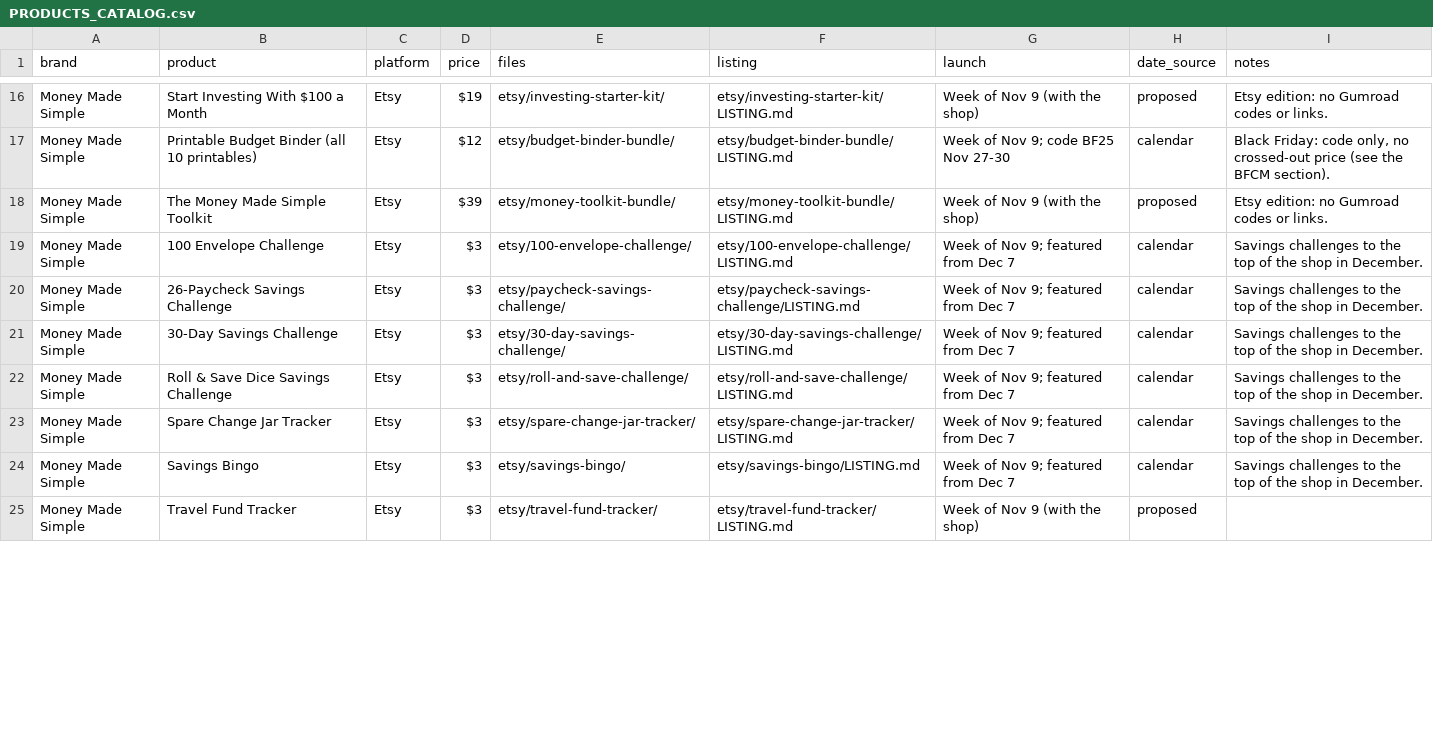
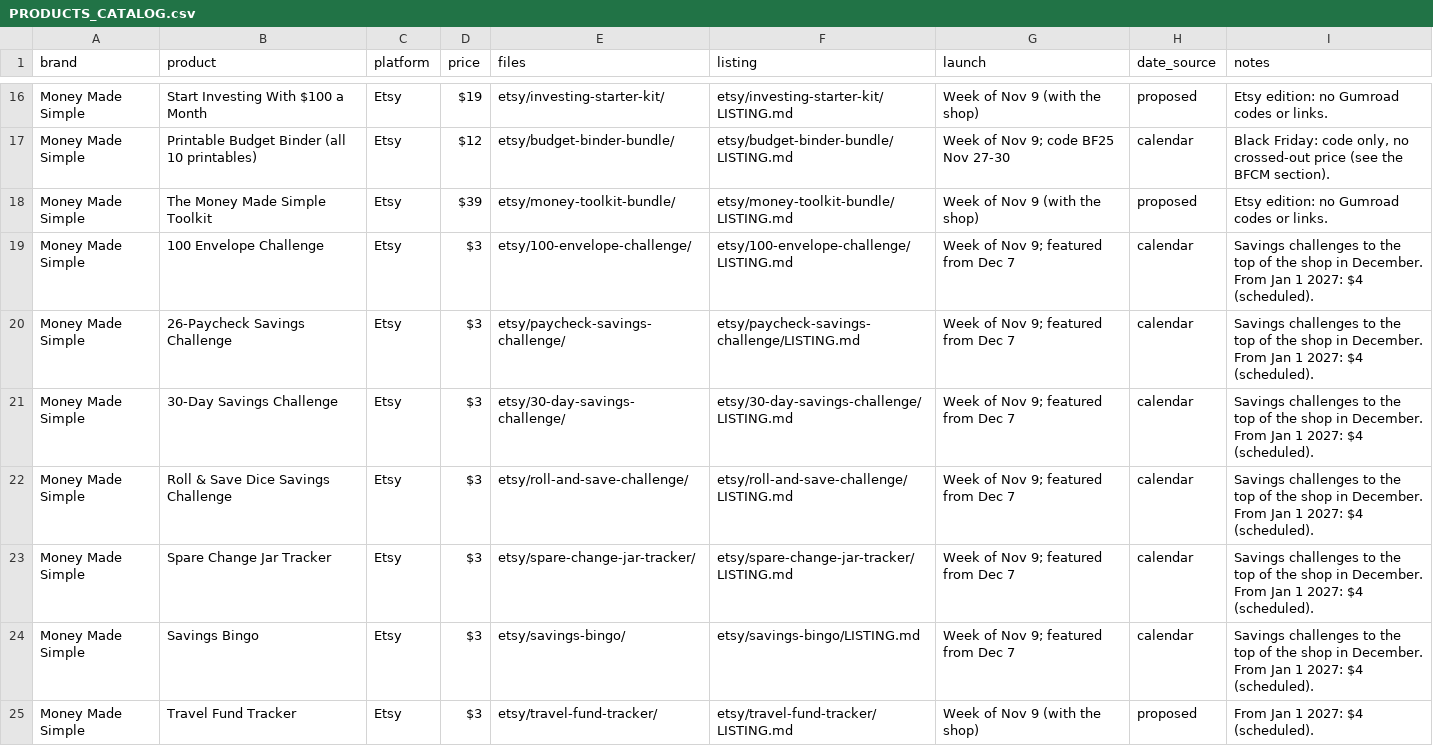
Before and after one commit to Dhruv123-123/cocosl, a CSV file: launch/PRODUCTS_CATALOG.csv, drawn as a sheet; only a part is shown, gaps mark what is left out; the diff covers the shown part only.

```diff
--- a/launch/PRODUCTS_CATALOG.csv
+++ b/launch/PRODUCTS_CATALOG.csv
@@ -18,8 +18,8 @@ Money Made Simple,Printable Budget Binder (all 10 printables),Etsy,$12,etsy/budg
 Money Made Simple,The Money Made Simple Toolkit,Etsy,$39,etsy/money-toolkit-bundle/,etsy/money-toolkit-bundle/LISTING.md,Week of Nov 9 (with the shop),proposed,Etsy edition: no Gumroad codes or links.
-Money Made Simple,100 Envelope Challenge,Etsy,$3,etsy/100-envelope-challenge/,etsy/100-envelope-challenge/LISTING.md,Week of Nov 9; featured from Dec 7,calendar,Savings challenges to the top of the shop in December.
-Money Made Simple,26-Paycheck Savings Challenge,Etsy,$3,etsy/paycheck-savings-challenge/,etsy/paycheck-savings-challenge/LISTING.md,Week of Nov 9; featured from Dec 7,calendar,Savings challenges to the top of the shop in December.
-Money Made Simple,30-Day Savings Challenge,Etsy,$3,etsy/30-day-savings-challenge/,etsy/30-day-savings-challenge/LISTING.md,Week of Nov 9; featured from Dec 7,calendar,Savings challenges to the top of the shop in December.
-Money Made Simple,Roll & Save Dice Savings Challenge,Etsy,$3,etsy/roll-and-save-challenge/,etsy/roll-and-save-challenge/LISTING.md,Week of Nov 9; featured from Dec 7,calendar,Savings challenges to the top of the shop in December.
-Money Made Simple,Spare Change Jar Tracker,Etsy,$3,etsy/spare-change-jar-tracker/,etsy/spare-change-jar-tracker/LISTING.md,Week of Nov 9; featured from Dec 7,calendar,Savings challenges to the top of the shop in December.
-Money Made Simple,Savings Bingo,Etsy,$3,etsy/savings-bingo/,etsy/savings-bingo/LISTING.md,Week of Nov 9; featured from Dec 7,calendar,Savings challenges to the top of the shop in December.
-Money Made Simple,Travel Fund Tracker,Etsy,$3,etsy/travel-fund-tracker/,etsy/travel-fund-tracker/LISTING.md,Week of Nov 9 (with the shop),proposed,
+Money Made Simple,100 Envelope Challenge,Etsy,$3,etsy/100-envelope-challenge/,etsy/100-envelope-challenge/LISTING.md,Week of Nov 9; featured from Dec 7,calendar,Savings challenges to the top of the shop in December. From Jan 1 2027: $4 (scheduled).
+Money Made Simple,26-Paycheck Savings Challenge,Etsy,$3,etsy/paycheck-savings-challenge/,etsy/paycheck-savings-challenge/LISTING.md,Week of Nov 9; featured from Dec 7,calendar,Savings challenges to the top of the shop in December. From Jan 1 2027: $4 (scheduled).
+Money Made Simple,30-Day Savings Challenge,Etsy,$3,etsy/30-day-savings-challenge/,etsy/30-day-savings-challenge/LISTING.md,Week of Nov 9; featured from Dec 7,calendar,Savings challenges to the top of the shop in December. From Jan 1 2027: $4 (scheduled).
+Money Made Simple,Roll & Save Dice Savings Challenge,Etsy,$3,etsy/roll-and-save-challenge/,etsy/roll-and-save-challenge/LISTING.md,Week of Nov 9; featured from Dec 7,calendar,Savings challenges to the top of the shop in December. From Jan 1 2027: $4 (scheduled).
+Money Made Simple,Spare Change Jar Tracker,Etsy,$3,etsy/spare-change-jar-tracker/,etsy/spare-change-jar-tracker/LISTING.md,Week of Nov 9; featured from Dec 7,calendar,Savings challenges to the top of the shop in December. From Jan 1 2027: $4 (scheduled).
+Money Made Simple,Savings Bingo,Etsy,$3,etsy/savings-bingo/,etsy/savings-bingo/LISTING.md,Week of Nov 9; featured from Dec 7,calendar,Savings challenges to the top of the shop in December. From Jan 1 2027: $4 (scheduled).
+Money Made Simple,Travel Fund Tracker,Etsy,$3,etsy/travel-fund-tracker/,etsy/travel-fund-tracker/LISTING.md,Week of Nov 9 (with the shop),proposed,From Jan 1 2027: $4 (scheduled).
```
Also changed, not shown: 31 edited cells elsewhere in this file, 5 other files.
